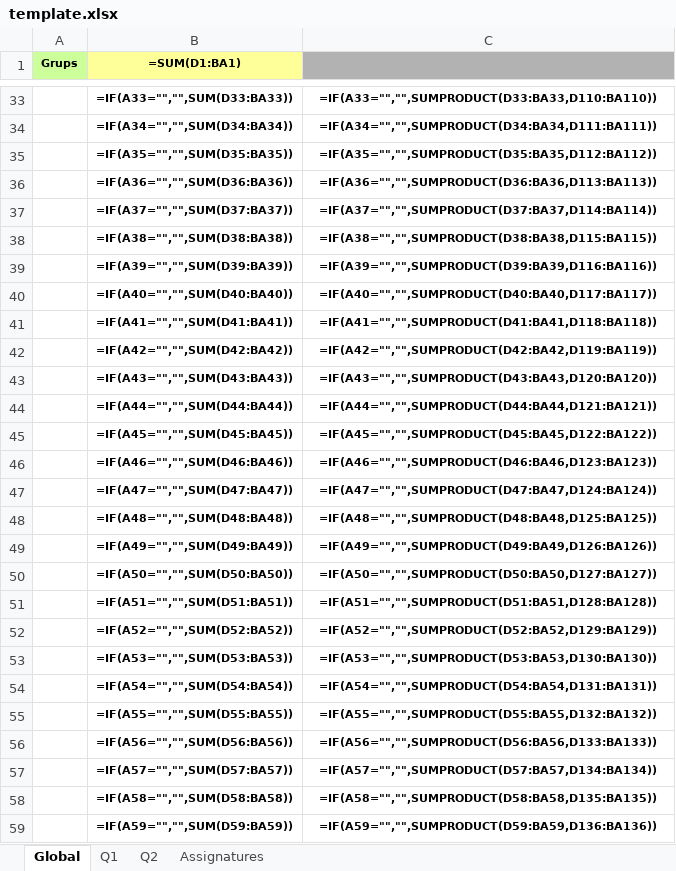
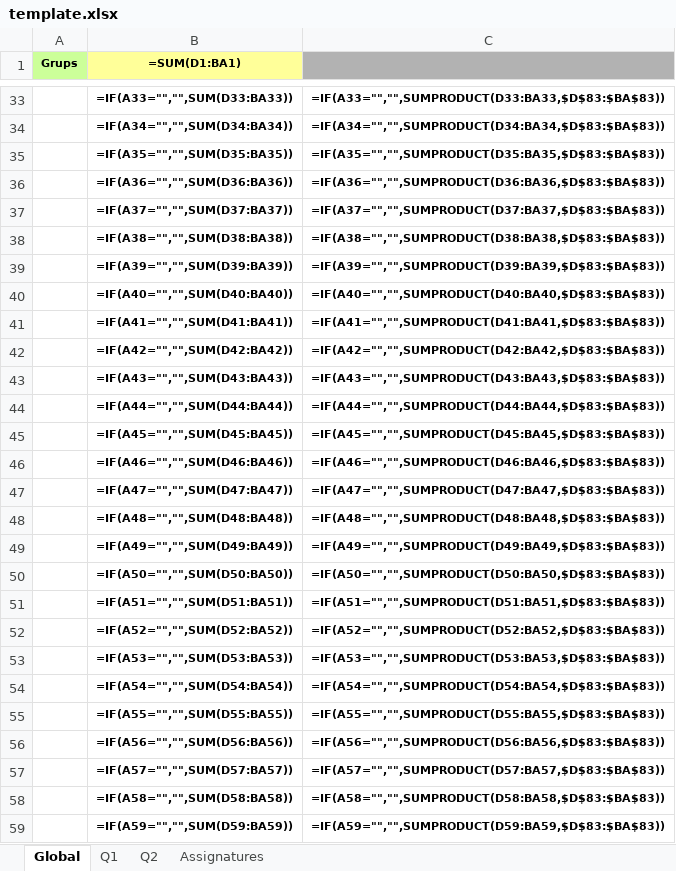
Before and after one commit to mdlunag/tfg, an Excel workbook: template.xlsx, sheet Global, drawn as a sheet; only a part is shown, gaps mark what is left out; values as stored, in another font and other column widths than the file's, no borders; formulas are shown in place of their values; conditional formats not drawn; the diff covers the shown part only; the diff names each change by its address in the sheet, - before the commit and + after, or states it on an @@ line.

```diff
--- a/template.xlsx (sheet Global)
+++ b/template.xlsx (sheet Global)
-C33: =IF(A33="","",SUMPRODUCT(D33:BA33,D110:BA110))
+C33: =IF(A33="","",SUMPRODUCT(D33:BA33,$D$83:$BA$83))
-C34: =IF(A34="","",SUMPRODUCT(D34:BA34,D111:BA111))
+C34: =IF(A34="","",SUMPRODUCT(D34:BA34,$D$83:$BA$83))
-C35: =IF(A35="","",SUMPRODUCT(D35:BA35,D112:BA112))
+C35: =IF(A35="","",SUMPRODUCT(D35:BA35,$D$83:$BA$83))
-C36: =IF(A36="","",SUMPRODUCT(D36:BA36,D113:BA113))
+C36: =IF(A36="","",SUMPRODUCT(D36:BA36,$D$83:$BA$83))
-C37: =IF(A37="","",SUMPRODUCT(D37:BA37,D114:BA114))
+C37: =IF(A37="","",SUMPRODUCT(D37:BA37,$D$83:$BA$83))
-C38: =IF(A38="","",SUMPRODUCT(D38:BA38,D115:BA115))
+C38: =IF(A38="","",SUMPRODUCT(D38:BA38,$D$83:$BA$83))
-C39: =IF(A39="","",SUMPRODUCT(D39:BA39,D116:BA116))
+C39: =IF(A39="","",SUMPRODUCT(D39:BA39,$D$83:$BA$83))
-C40: =IF(A40="","",SUMPRODUCT(D40:BA40,D117:BA117))
+C40: =IF(A40="","",SUMPRODUCT(D40:BA40,$D$83:$BA$83))
-C41: =IF(A41="","",SUMPRODUCT(D41:BA41,D118:BA118))
+C41: =IF(A41="","",SUMPRODUCT(D41:BA41,$D$83:$BA$83))
-C42: =IF(A42="","",SUMPRODUCT(D42:BA42,D119:BA119))
+C42: =IF(A42="","",SUMPRODUCT(D42:BA42,$D$83:$BA$83))
-C43: =IF(A43="","",SUMPRODUCT(D43:BA43,D120:BA120))
+C43: =IF(A43="","",SUMPRODUCT(D43:BA43,$D$83:$BA$83))
-C44: =IF(A44="","",SUMPRODUCT(D44:BA44,D121:BA121))
+C44: =IF(A44="","",SUMPRODUCT(D44:BA44,$D$83:$BA$83))
-C45: =IF(A45="","",SUMPRODUCT(D45:BA45,D122:BA122))
+C45: =IF(A45="","",SUMPRODUCT(D45:BA45,$D$83:$BA$83))
-C46: =IF(A46="","",SUMPRODUCT(D46:BA46,D123:BA123))
+C46: =IF(A46="","",SUMPRODUCT(D46:BA46,$D$83:$BA$83))
-C47: =IF(A47="","",SUMPRODUCT(D47:BA47,D124:BA124))
+C47: =IF(A47="","",SUMPRODUCT(D47:BA47,$D$83:$BA$83))
-C48: =IF(A48="","",SUMPRODUCT(D48:BA48,D125:BA125))
+C48: =IF(A48="","",SUMPRODUCT(D48:BA48,$D$83:$BA$83))
-C49: =IF(A49="","",SUMPRODUCT(D49:BA49,D126:BA126))
+C49: =IF(A49="","",SUMPRODUCT(D49:BA49,$D$83:$BA$83))
-C50: =IF(A50="","",SUMPRODUCT(D50:BA50,D127:BA127))
+C50: =IF(A50="","",SUMPRODUCT(D50:BA50,$D$83:$BA$83))
-C51: =IF(A51="","",SUMPRODUCT(D51:BA51,D128:BA128))
+C51: =IF(A51="","",SUMPRODUCT(D51:BA51,$D$83:$BA$83))
-C52: =IF(A52="","",SUMPRODUCT(D52:BA52,D129:BA129))
+C52: =IF(A52="","",SUMPRODUCT(D52:BA52,$D$83:$BA$83))
-C53: =IF(A53="","",SUMPRODUCT(D53:BA53,D130:BA130))
+C53: =IF(A53="","",SUMPRODUCT(D53:BA53,$D$83:$BA$83))
-C54: =IF(A54="","",SUMPRODUCT(D54:BA54,D131:BA131))
+C54: =IF(A54="","",SUMPRODUCT(D54:BA54,$D$83:$BA$83))
-C55: =IF(A55="","",SUMPRODUCT(D55:BA55,D132:BA132))
+C55: =IF(A55="","",SUMPRODUCT(D55:BA55,$D$83:$BA$83))
-C56: =IF(A56="","",SUMPRODUCT(D56:BA56,D133:BA133))
+C56: =IF(A56="","",SUMPRODUCT(D56:BA56,$D$83:$BA$83))
-C57: =IF(A57="","",SUMPRODUCT(D57:BA57,D134:BA134))
+C57: =IF(A57="","",SUMPRODUCT(D57:BA57,$D$83:$BA$83))
-C58: =IF(A58="","",SUMPRODUCT(D58:BA58,D135:BA135))
+C58: =IF(A58="","",SUMPRODUCT(D58:BA58,$D$83:$BA$83))
-C59: =IF(A59="","",SUMPRODUCT(D59:BA59,D136:BA136))
+C59: =IF(A59="","",SUMPRODUCT(D59:BA59,$D$83:$BA$83))
```
Also changed, not shown: 50 edited cells elsewhere in this sheet, 5 other files.
